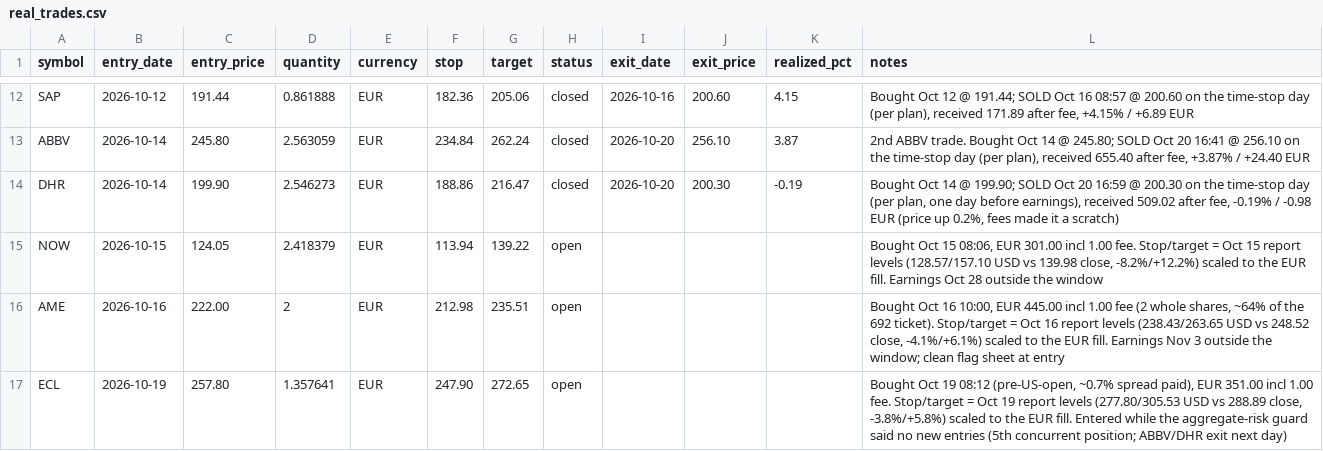
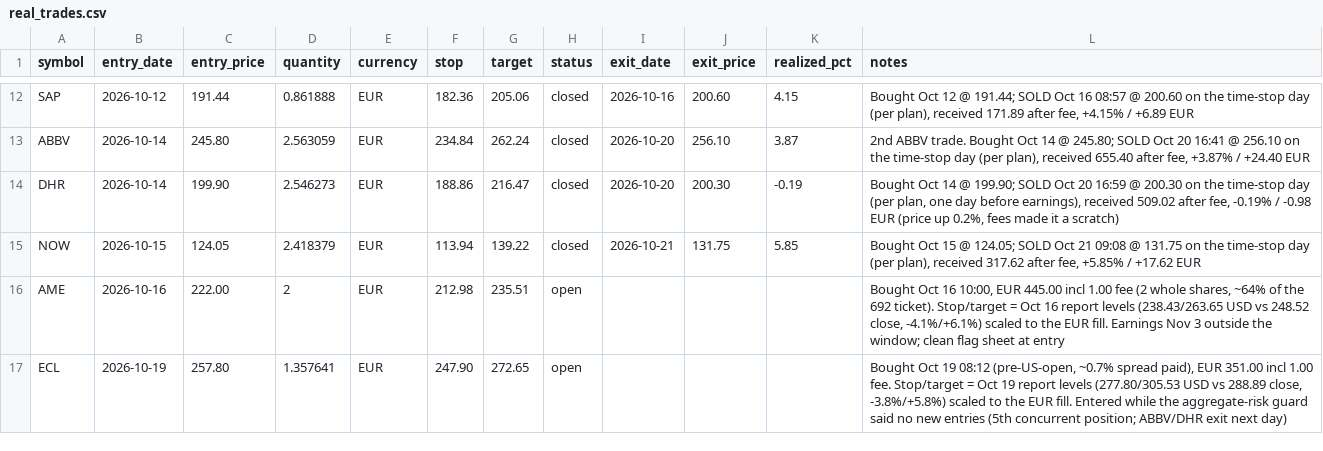
Before and after one commit to kadrisaf/kadrisaf, a CSV file: track_record/real_trades.csv, drawn as a sheet; only a part is shown, gaps mark what is left out.

```diff
--- a/track_record/real_trades.csv
+++ b/track_record/real_trades.csv
@@ -14,3 +14,3 @@ ABBV,2026-10-14,245.80,2.563059,EUR,234.84,262.24,closed,2026-10-20,256.10,3.87,
 DHR,2026-10-14,199.90,2.546273,EUR,188.86,216.47,closed,2026-10-20,200.30,-0.19,"Bought Oct 14 @ 199.90; SOLD Oct 20 16:59 @ 200.30 on the time-stop day (per plan, one day before earnings), received 509.02 after fee, -0.19% / -0.98 EUR (price up 0.2%, fees made it a scratch)"
-NOW,2026-10-15,124.05,2.418379,EUR,113.94,139.22,open,,,,"Bought Oct 15 08:06, EUR 301.00 incl 1.00 fee. Stop/target = Oct 15 report levels (128.57/157.10 USD vs 139.98 close, -8.2%/+12.2%) scaled to the EUR fill. Earnings Oct 28 outside the window"
+NOW,2026-10-15,124.05,2.418379,EUR,113.94,139.22,closed,2026-10-21,131.75,5.85,"Bought Oct 15 @ 124.05; SOLD Oct 21 09:08 @ 131.75 on the time-stop day (per plan), received 317.62 after fee, +5.85% / +17.62 EUR"
 AME,2026-10-16,222.00,2,EUR,212.98,235.51,open,,,,"Bought Oct 16 10:00, EUR 445.00 incl 1.00 fee (2 whole shares, ~64% of the 692 ticket). Stop/target = Oct 16 report levels (238.43/263.65 USD vs 248.52 close, -4.1%/+6.1%) scaled to the EUR fill. Earnings Nov 3 outside the window; clean flag sheet at entry"
```
